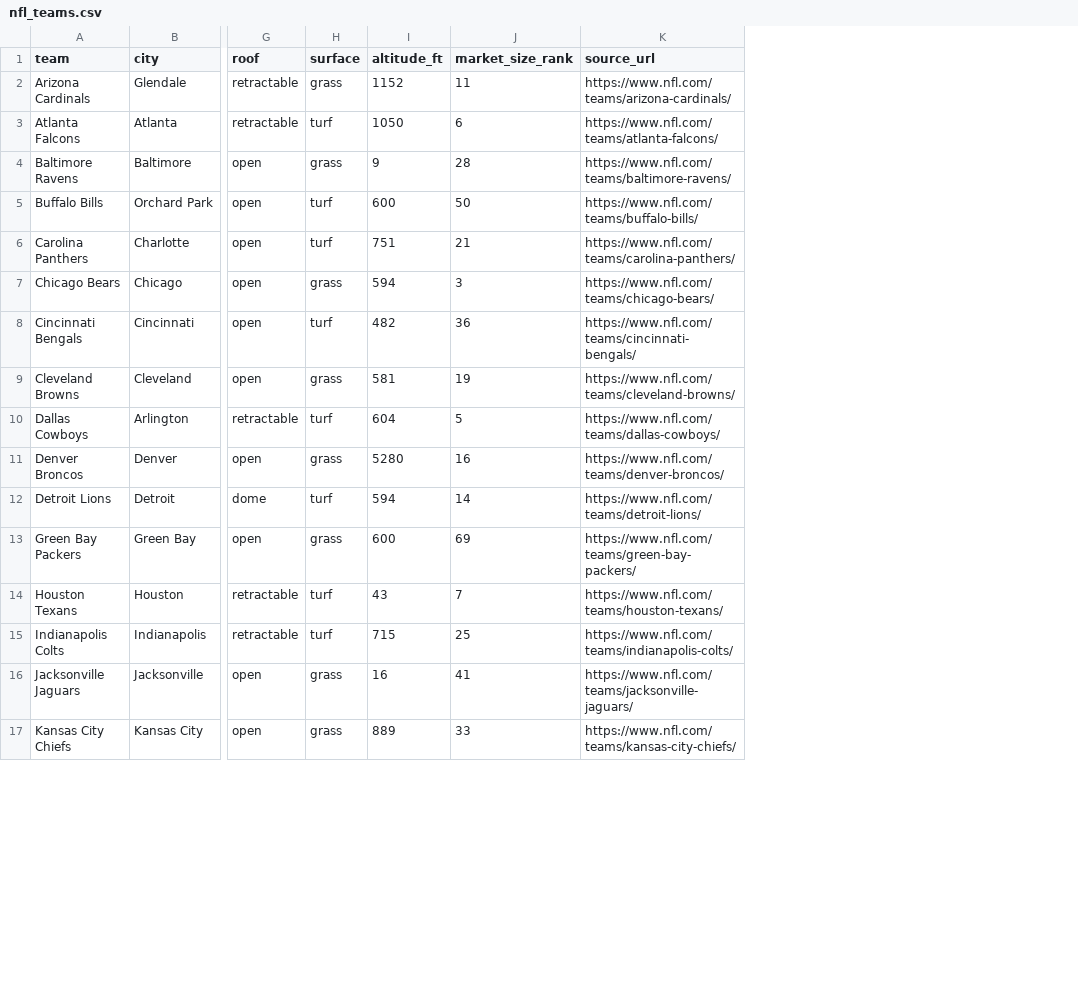
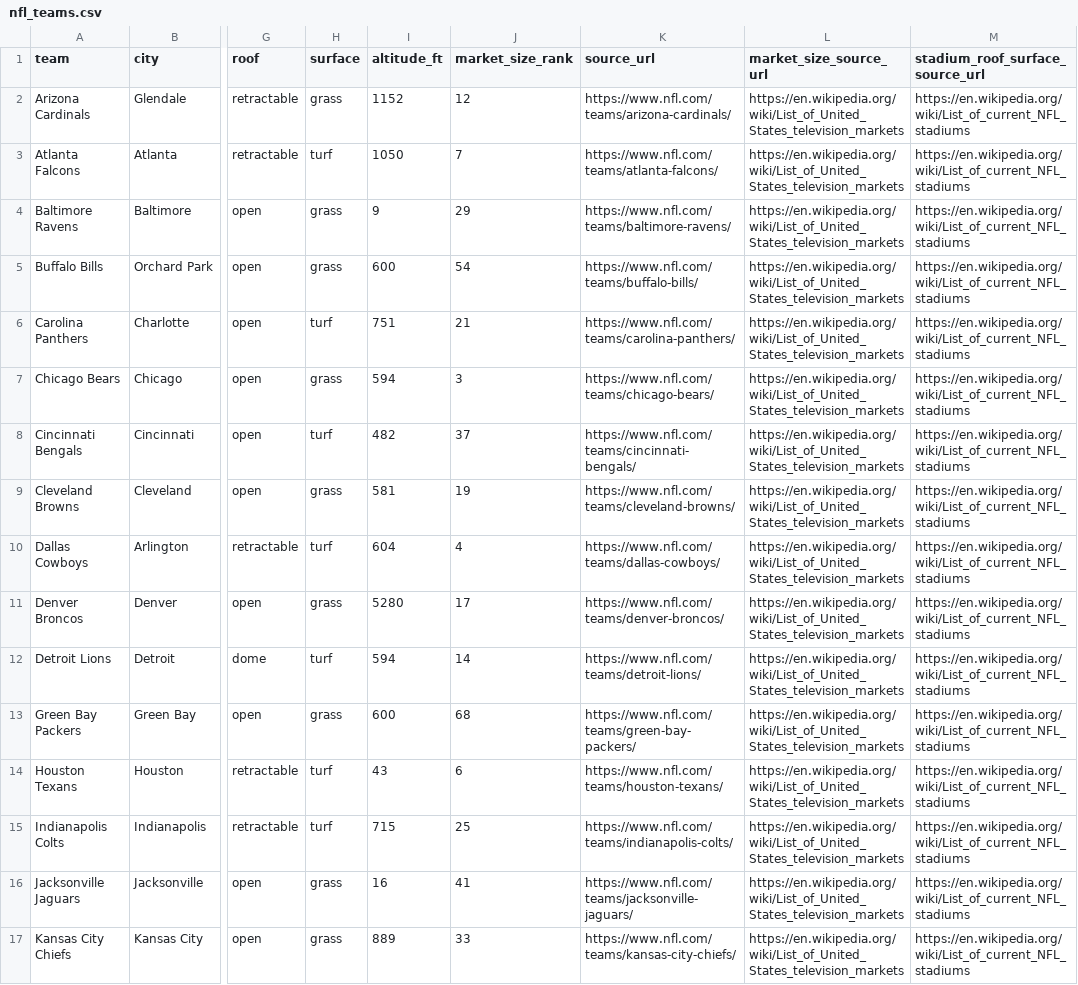
Before and after one commit to cnbville/AFM, a CSV file: data/real-world/nfl_teams.csv, drawn as a sheet; only a part is shown, gaps mark what is left out; the diff covers the shown part only; the diff names each change by its address in the sheet, - before the commit and + after, or states it on an @@ line.

```diff
--- a/data/real-world/nfl_teams.csv
+++ b/data/real-world/nfl_teams.csv
+column L (market_size_source_url), rows 2-17: all https://en.wikipedia.org/wiki/List_of_United_States_television_markets
+column M (stadium_roof_surface_source_url), rows 2-17: all https://en.wikipedia.org/wiki/List_of_current_NFL_stadiums
-J2 (market_size_rank): 11
+J2 (market_size_rank): 12
-J3 (market_size_rank): 6
+J3 (market_size_rank): 7
-J4 (market_size_rank): 28
+J4 (market_size_rank): 29
-H5 (surface): turf
+H5 (surface): grass
-J5 (market_size_rank): 50
+J5 (market_size_rank): 54
-J8 (market_size_rank): 36
+J8 (market_size_rank): 37
-J10 (market_size_rank): 5
+J10 (market_size_rank): 4
-J11 (market_size_rank): 16
+J11 (market_size_rank): 17
-J13 (market_size_rank): 69
+J13 (market_size_rank): 68
-J14 (market_size_rank): 7
+J14 (market_size_rank): 6
```
Also changed, not shown: 8 edited cells elsewhere in this file, 1 other file.
